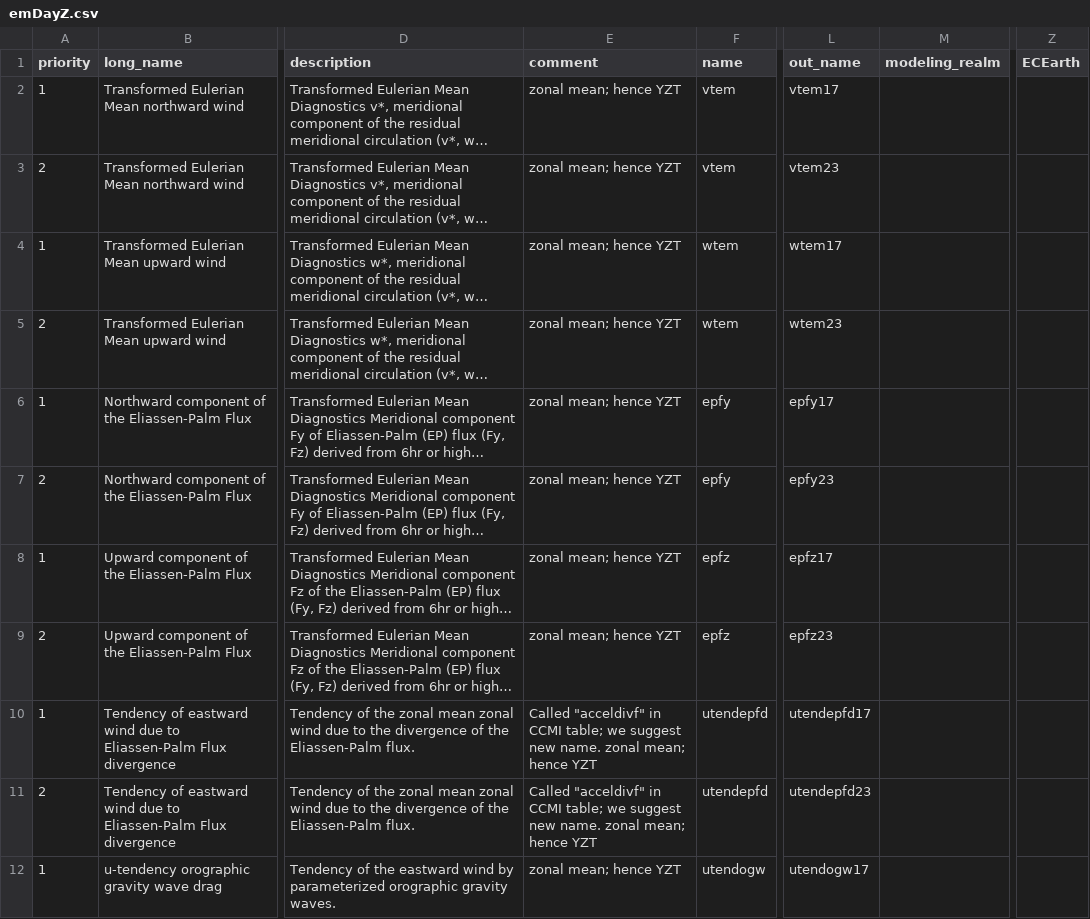
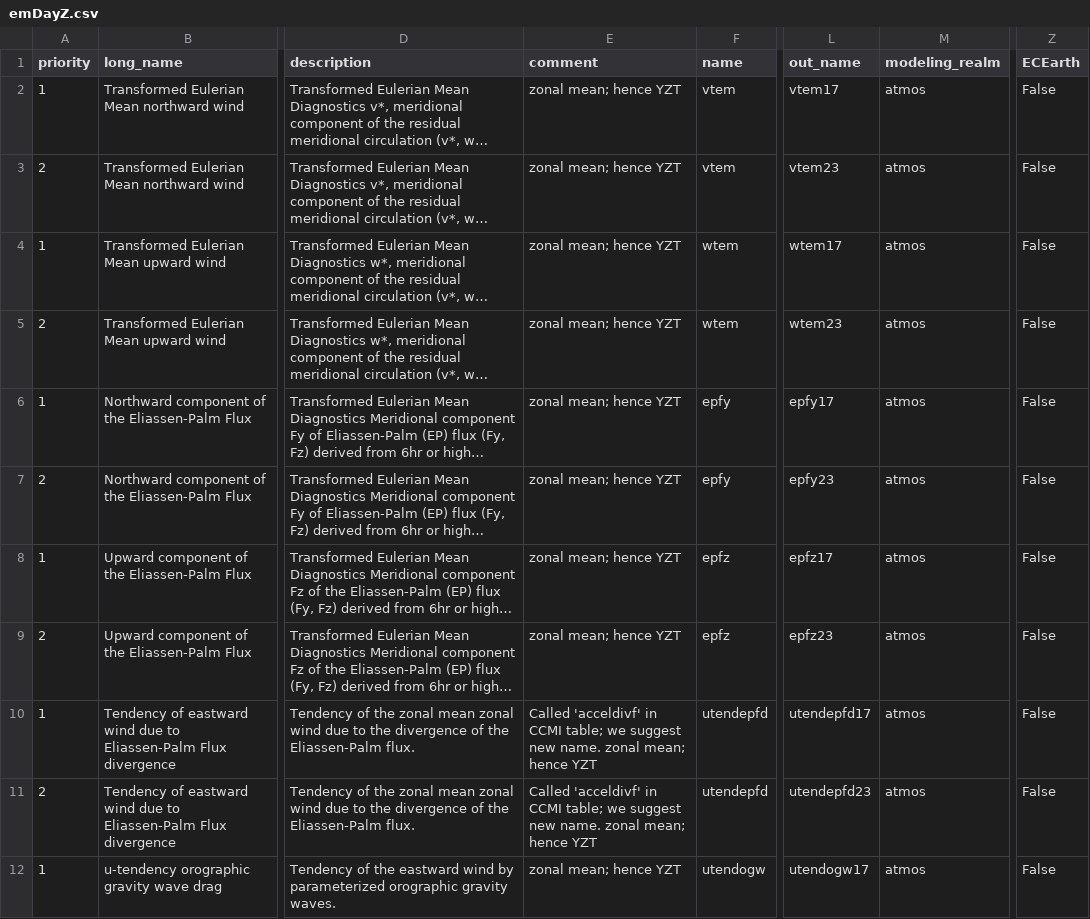
Before and after one commit to goord/cmor, a CSV file: input/primavera/emDayZ.csv, drawn as a sheet; only a part is shown, gaps mark what is left out; long unchanged cells end in …; the diff covers the shown part only; the diff names each change by its address in the sheet, - before the commit and + after, or states it on an @@ line.

Commit message:
Completed emDayZ.csv by reasonable assumptions

```diff
--- a/input/primavera/emDayZ.csv
+++ b/input/primavera/emDayZ.csv
-M2:M12 (modeling_realm): (empty)
+M2:M12 (modeling_realm): atmos
-Z2:Z12 (ECEarth): (empty)
+Z2:Z12 (ECEarth): False
-E10:E11 (comment): Called "acceldivf" in CCMI…
+E10:E11 (comment): Called 'acceldivf' in CCMI…
```
Also changed, not shown: 20 edited cells elsewhere in this file.
